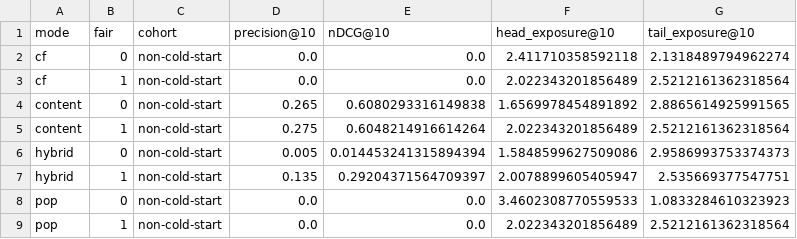
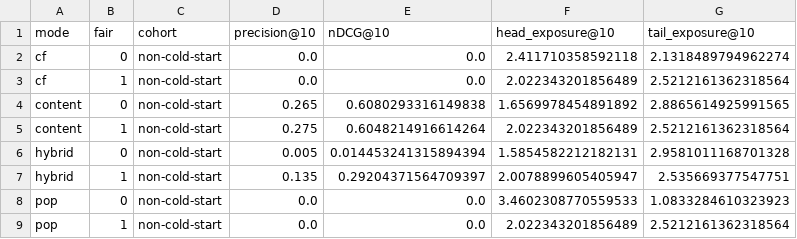
Before and after one commit to vasilysadovsky-arch/mvp-recommender, a CSV file: reports/results_by_cohort.csv, drawn as a sheet.

```diff
--- a/reports/results_by_cohort.csv
+++ b/reports/results_by_cohort.csv
@@ -5,3 +5,3 @@ content,0,non-cold-start,0.265,0.6080293316149838,1.6569978454891892,2.886561492
 content,1,non-cold-start,0.275,0.6048214916614264,2.022343201856489,2.5212161362318564
-hybrid,0,non-cold-start,0.005,0.014453241315894394,1.5848599627509086,2.9586993753374373
+hybrid,0,non-cold-start,0.005,0.014453241315894394,1.5854582212182131,2.9581011168701328
 hybrid,1,non-cold-start,0.135,0.29204371564709397,2.0078899605405947,2.535669377547751
```
Also changed, not shown: reports/eval_agg.csv, reports/eval_summary.csv, 3 other files.
